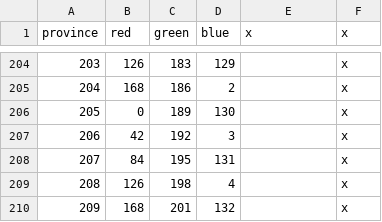
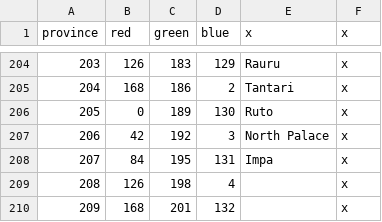
Before and after one commit to locustgate/Hylian-Kings, a CSV file: Hylian Kings/new definition.csv, drawn as a sheet; only a part is shown, gaps mark what is left out; the diff covers the shown part only.

```diff
--- a/Hylian Kings/new definition.csv
+++ b/Hylian Kings/new definition.csv
@@ -204,6 +204,6 @@ province;red;green;blue;x;x
-203;126;183;129;;x
-204;168;186;2;;x
-205;0;189;130;;x
-206;42;192;3;;x
-207;84;195;131;;x
+203;126;183;129;Rauru;x
+204;168;186;2;Tantari;x
+205;0;189;130;Ruto;x
+206;42;192;3;North Palace;x
+207;84;195;131;Impa;x
 208;126;198;4;;x
```
Also changed, not shown: 27 edited cells elsewhere in this file, 1 other file.
